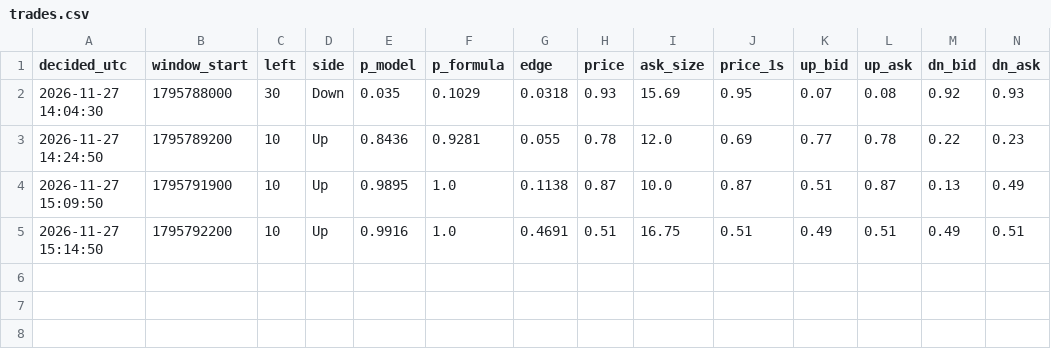
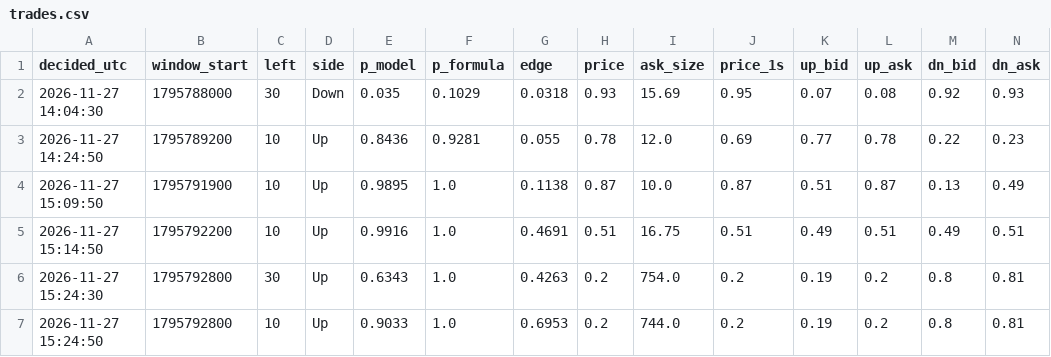
Before and after one commit to X-355/polybot, a CSV file: data/trades.csv, drawn as a sheet; only a part is shown; rows hold the shown columns only; the diff names each change by its address in the sheet, - before the commit and + after, or states it on an @@ line.

```diff
--- a/data/trades.csv
+++ b/data/trades.csv
+row 6: 2026-11-27 15:24:30 | 1795792800 | 30 | Up | 0.6343 | 1.0 | 0.4263 | 0.2 | 754.0 | 0.2 | 0.19 | 0.2 | 0.8 | 0.81
+row 7: 2026-11-27 15:24:50 | 1795792800 | 10 | Up | 0.9033 | 1.0 | 0.6953 | 0.2 | 744.0 | 0.2 | 0.19 | 0.2 | 0.8 | 0.81
```
Also changed, not shown: data/decisions.csv, 1 other file.
